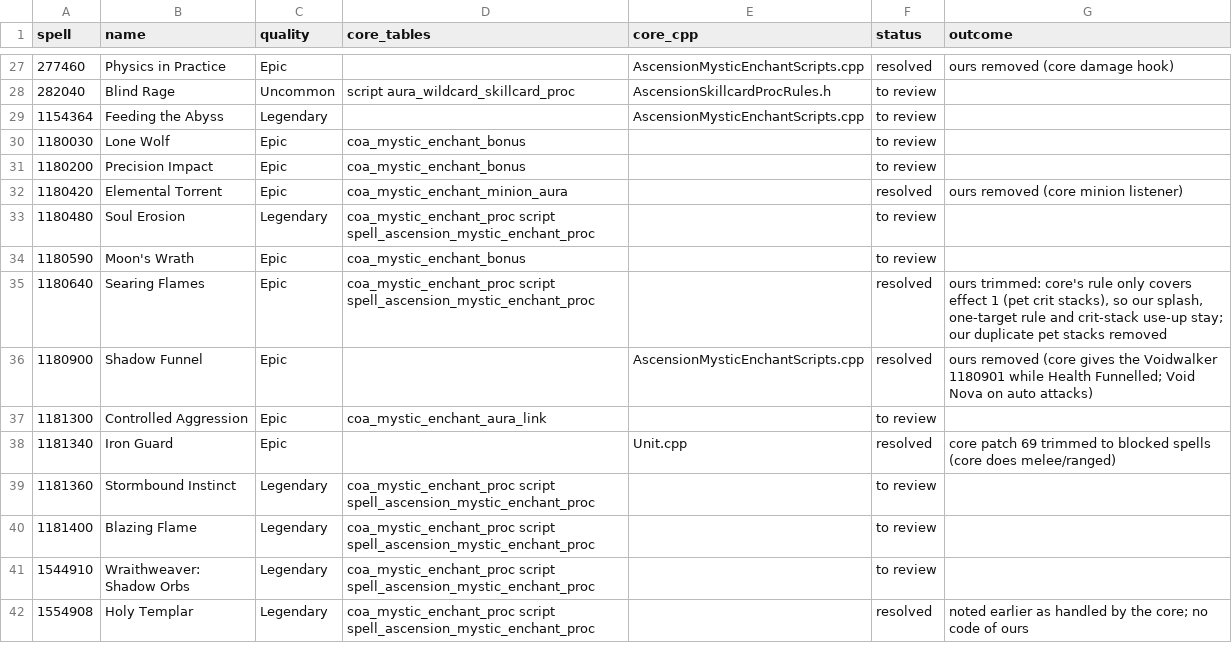
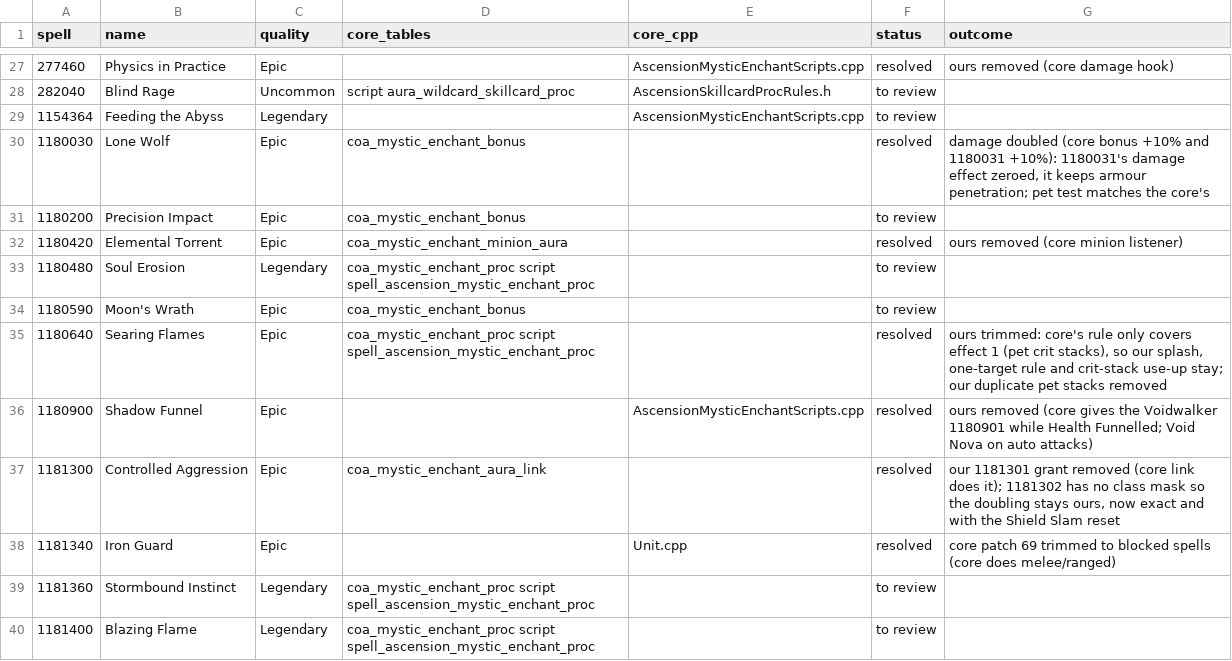
Before and after one commit to JaTynan/coa-wildcard-mystic, a CSV file: enchants/core-overlap-review.csv, drawn as a sheet; only a part is shown, gaps mark what is left out; the shorter side is filled out with more unchanged rows.

```diff
--- a/enchants/core-overlap-review.csv
+++ b/enchants/core-overlap-review.csv
@@ -29,3 +29,3 @@ spell,name,quality,core_tables,core_cpp,status,outcome
 1154364,Feeding the Abyss,Legendary,,AscensionMysticEnchantScripts.cpp,to review,
-1180030,Lone Wolf,Epic,coa_mystic_enchant_bonus,,to review,
+1180030,Lone Wolf,Epic,coa_mystic_enchant_bonus,,resolved,"damage doubled (core bonus +10% and 1180031 +10%): 1180031's damage effect zeroed, it keeps armour penetration; pet test matches the core's"
 1180200,Precision Impact,Epic,coa_mystic_enchant_bonus,,to review,
@@ -36,3 +36,3 @@ spell,name,quality,core_tables,core_cpp,status,outcome
 1180900,Shadow Funnel,Epic,,AscensionMysticEnchantScripts.cpp,resolved,ours removed (core gives the Voidwalker 1180901 while Health Funnelled; Void Nova on auto attacks)
-1181300,Controlled Aggression,Epic,coa_mystic_enchant_aura_link,,to review,
+1181300,Controlled Aggression,Epic,coa_mystic_enchant_aura_link,,resolved,"our 1181301 grant removed (core link does it); 1181302 has no class mask so the doubling stays ours, now exact and with the Shield Slam reset"
 1181340,Iron Guard,Epic,,Unit.cpp,resolved,core patch 69 trimmed to blocked spells (core does melee/ranged)
```
Also changed, not shown: enchants/epic-notes.csv, enchants/test-checklist.csv, 3 other files.
